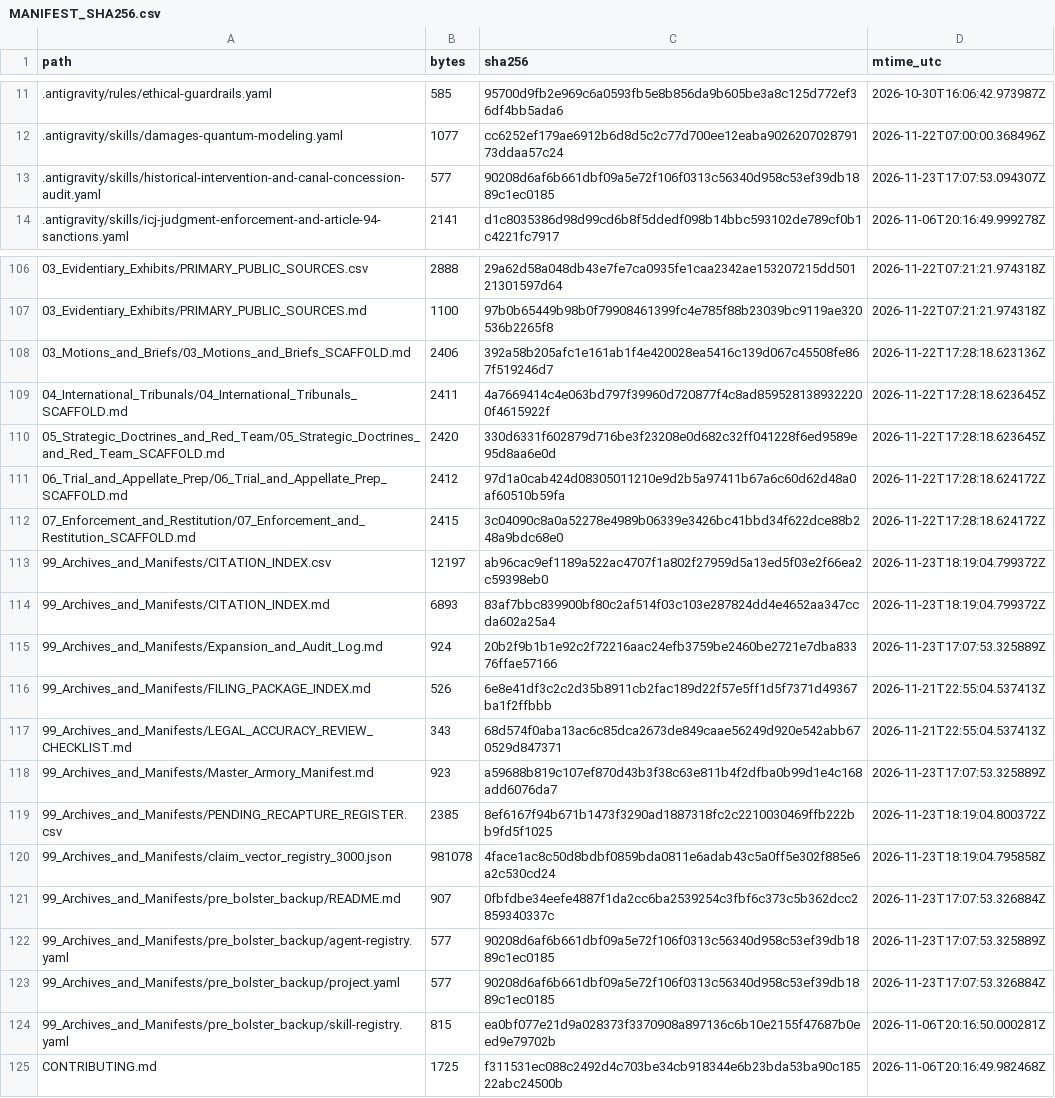
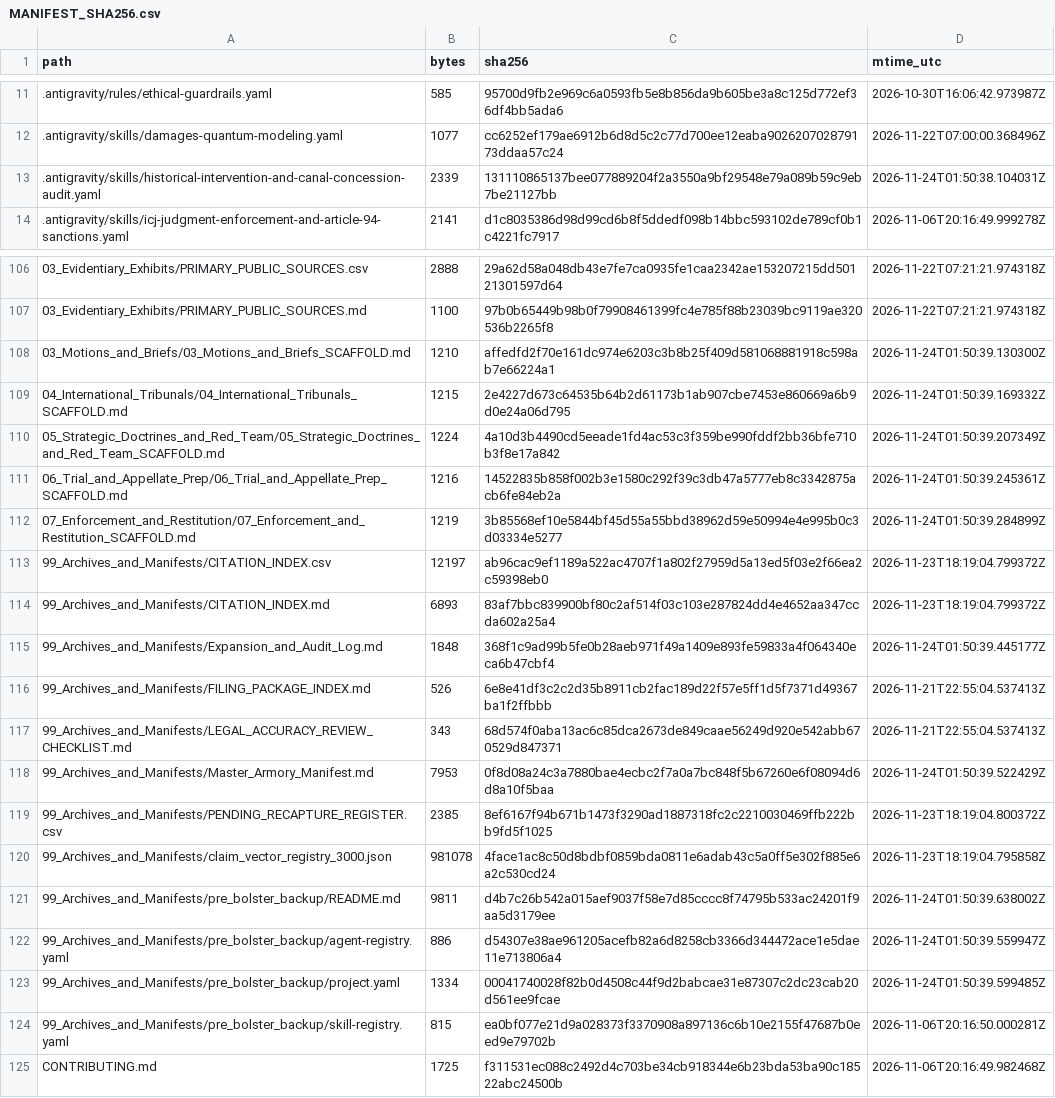
Before and after one commit to GlobalRestitutionAlliance/turtle-island-us-nv-shoshone-paiute-tribes-of-the-duck-valle-master-litigation, a CSV file: 99_Archives_and_Manifests/MANIFEST_SHA256.csv, drawn as a sheet; only a part is shown, gaps mark what is left out; the diff covers the shown part only.

Commit message:
REVERTED DUE TO UNPROMPTED MASS J3WFICATED DATA CORRUPTION BY COMPROMISED BIASED LLM/ARTIFICIAL INTELLIGENCE MODELS

```diff
--- a/99_Archives_and_Manifests/MANIFEST_SHA256.csv
+++ b/99_Archives_and_Manifests/MANIFEST_SHA256.csv
@@ -12,3 +12,3 @@ path,bytes,sha256,mtime_utc
 .antigravity/skills/damages-quantum-modeling.yaml,1077,cc6252ef179ae6912b6d8d5c2c77d700ee12eaba902620702879173ddaa57c24,2026-11-22T07:00:00.368496Z
-.antigravity/skills/historical-intervention-and-canal-concession-audit.yaml,577,90208d6af6b661dbf09a5e72f106f0313c56340d958c53ef39db1889c1ec0185,2026-11-23T17:07:53.094307Z
+.antigravity/skills/historical-intervention-and-canal-concession-audit.yaml,2339,131110865137bee077889204f2a3550a9bf29548e79a089b59c9eb7be21127bb,2026-11-24T01:50:38.104031Z
 .antigravity/skills/icj-judgment-enforcement-and-article-94-sanctions.yaml,2141,d1c8035386d98d99cd6b8f5ddedf098b14bbc593102de789cf0b1c4221fc7917,2026-11-06T20:16:49.999278Z
@@ -107,18 +107,18 @@ path,bytes,sha256,mtime_utc
 03_Evidentiary_Exhibits/PRIMARY_PUBLIC_SOURCES.md,1100,97b0b65449b98b0f79908461399fc4e785f88b23039bc9119ae320536b2265f8,2026-11-22T07:21:21.974318Z
-03_Motions_and_Briefs/03_Motions_and_Briefs_SCAFFOLD.md,2406,392a58b205afc1e161ab1f4e420028ea5416c139d067c45508fe867f519246d7,2026-11-22T17:28:18.623136Z
-04_International_Tribunals/04_International_Tribunals_SCAFFOLD.md,2411,4a7669414c4e063bd797f39960d720877f4c8ad8595281389322200f4615922f,2026-11-22T17:28:18.623645Z
-05_Strategic_Doctrines_and_Red_Team/05_Strategic_Doctrines_and_Red_Team_SCAFFOLD.md,2420,330d6331f602879d716be3f23208e0d682c32ff041228f6ed9589e95d8aa6e0d,2026-11-22T17:28:18.623645Z
-06_Trial_and_Appellate_Prep/06_Trial_and_Appellate_Prep_SCAFFOLD.md,2412,97d1a0cab424d08305011210e9d2b5a97411b67a6c60d62d48a0af60510b59fa,2026-11-22T17:28:18.624172Z
-07_Enforcement_and_Restitution/07_Enforcement_and_Restitution_SCAFFOLD.md,2415,3c04090c8a0a52278e4989b06339e3426bc41bbd34f622dce88b248a9bdc68e0,2026-11-22T17:28:18.624172Z
+03_Motions_and_Briefs/03_Motions_and_Briefs_SCAFFOLD.md,1210,affedfd2f70e161dc974e6203c3b8b25f409d581068881918c598ab7e66224a1,2026-11-24T01:50:39.130300Z
+04_International_Tribunals/04_International_Tribunals_SCAFFOLD.md,1215,2e4227d673c64535b64b2d61173b1ab907cbe7453e860669a6b9d0e24a06d795,2026-11-24T01:50:39.169332Z
+05_Strategic_Doctrines_and_Red_Team/05_Strategic_Doctrines_and_Red_Team_SCAFFOLD.md,1224,4a10d3b4490cd5eeade1fd4ac53c3f359be990fddf2bb36bfe710b3f8e17a842,2026-11-24T01:50:39.207349Z
+06_Trial_and_Appellate_Prep/06_Trial_and_Appellate_Prep_SCAFFOLD.md,1216,14522835b858f002b3e1580c292f39c3db47a5777eb8c3342875acb6fe84eb2a,2026-11-24T01:50:39.245361Z
+07_Enforcement_and_Restitution/07_Enforcement_and_Restitution_SCAFFOLD.md,1219,3b85568ef10e5844bf45d55a55bbd38962d59e50994e4e995b0c3d03334e5277,2026-11-24T01:50:39.284899Z
 99_Archives_and_Manifests/CITATION_INDEX.csv,12197,ab96cac9ef1189a522ac4707f1a802f27959d5a13ed5f03e2f66ea2c59398eb0,2026-11-23T18:19:04.799372Z
 99_Archives_and_Manifests/CITATION_INDEX.md,6893,83af7bbc839900bf80c2af514f03c103e287824dd4e4652aa347ccda602a25a4,2026-11-23T18:19:04.799372Z
-99_Archives_and_Manifests/Expansion_and_Audit_Log.md,924,20b2f9b1b1e92c2f72216aac24efb3759be2460be2721e7dba83376ffae57166,2026-11-23T17:07:53.325889Z
+99_Archives_and_Manifests/Expansion_and_Audit_Log.md,1848,368f1c9ad99b5fe0b28aeb971f49a1409e893fe59833a4f064340eca6b47cbf4,2026-11-24T01:50:39.445177Z
 99_Archives_and_Manifests/FILING_PACKAGE_INDEX.md,526,6e8e41df3c2c2d35b8911cb2fac189d22f57e5ff1d5f7371d49367ba1f2ffbbb,2026-11-21T22:55:04.537413Z
 99_Archives_and_Manifests/LEGAL_ACCURACY_REVIEW_CHECKLIST.md,343,68d574f0aba13ac6c85dca2673de849caae56249d920e542abb670529d847371,2026-11-21T22:55:04.537413Z
-99_Archives_and_Manifests/Master_Armory_Manifest.md,923,a59688b819c107ef870d43b3f38c63e811b4f2dfba0b99d1e4c168add6076da7,2026-11-23T17:07:53.325889Z
+99_Archives_and_Manifests/Master_Armory_Manifest.md,7953,0f8d08a24c3a7880bae4ecbc2f7a0a7bc848f5b67260e6f08094d6d8a10f5baa,2026-11-24T01:50:39.522429Z
 99_Archives_and_Manifests/PENDING_RECAPTURE_REGISTER.csv,2385,8ef6167f94b671b1473f3290ad1887318fc2c2210030469ffb222bb9fd5f1025,2026-11-23T18:19:04.800372Z
 99_Archives_and_Manifests/claim_vector_registry_3000.json,981078,4face1ac8c50d8bdbf0859bda0811e6adab43c5a0ff5e302f885e6a2c530cd24,2026-11-23T18:19:04.795858Z
-99_Archives_and_Manifests/pre_bolster_backup/README.md,907,0fbfdbe34eefe4887f1da2cc6ba2539254c3fbf6c373c5b362dcc2859340337c,2026-11-23T17:07:53.326884Z
-99_Archives_and_Manifests/pre_bolster_backup/agent-registry.yaml,577,90208d6af6b661dbf09a5e72f106f0313c56340d958c53ef39db1889c1ec0185,2026-11-23T17:07:53.325889Z
-99_Archives_and_Manifests/pre_bolster_backup/project.yaml,577,90208d6af6b661dbf09a5e72f106f0313c56340d958c53ef39db1889c1ec0185,2026-11-23T17:07:53.326884Z
+99_Archives_and_Manifests/pre_bolster_backup/README.md,9811,d4b7c26b542a015aef9037f58e7d85cccc8f74795b533ac24201f9aa5d3179ee,2026-11-24T01:50:39.638002Z
+99_Archives_and_Manifests/pre_bolster_backup/agent-registry.yaml,886,d54307e38ae961205acefb82a6d8258cb3366d344472ace1e5dae11e713806a4,2026-11-24T01:50:39.559947Z
+99_Archives_and_Manifests/pre_bolster_backup/project.yaml,1334,00041740028f82b0d4508c44f9d2babcae31e87307c2dc23cab20d561ee9fcae,2026-11-24T01:50:39.599485Z
 99_Archives_and_Manifests/pre_bolster_backup/skill-registry.yaml,815,ea0bf077e21d9a028373f3370908a897136c6b10e2155f47687b0eed9e79702b,2026-11-06T20:16:50.000281Z
```
Also changed, not shown: 77 edited cells elsewhere in this file, 37 other files.
